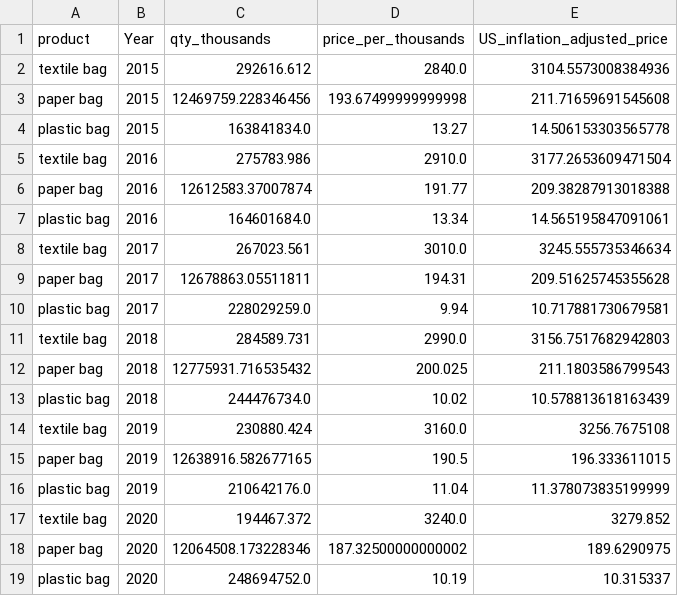
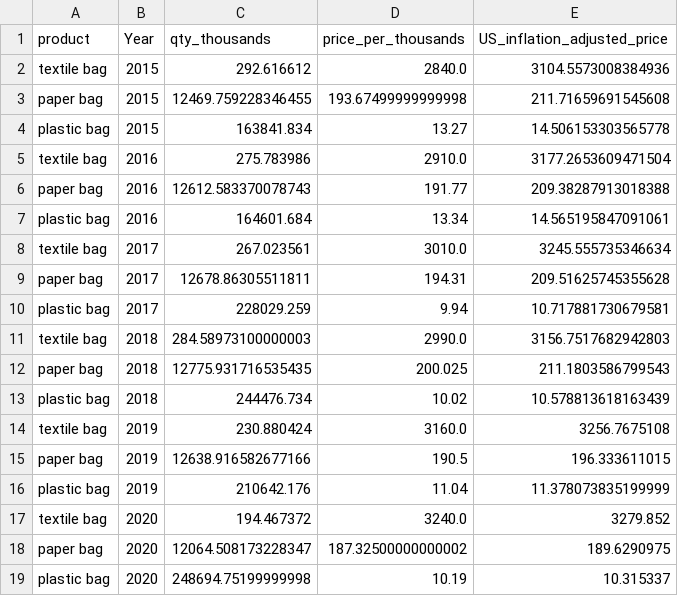
Before and after one commit to 22DataChallengeCItadel/Data-Open-Championship, a CSV file: Data/trade_flow_data_total.csv, drawn as a sheet.

Commit message:
Add files via upload

```diff
--- a/Data/trade_flow_data_total.csv
+++ b/Data/trade_flow_data_total.csv
@@ -1,19 +1,19 @@
 product,Year,qty_thousands,price_per_thousands,US_inflation_adjusted_price
-textile bag,2015,292616.612,2840.0,3104.5573008384936
-paper bag,2015,12469759.228346456,193.67499999999998,211.71659691545608
-plastic bag,2015,163841834.0,13.27,14.506153303565778
-textile bag,2016,275783.986,2910.0,3177.2653609471504
-paper bag,2016,12612583.37007874,191.77,209.38287913018388
-plastic bag,2016,164601684.0,13.34,14.565195847091061
-textile bag,2017,267023.561,3010.0,3245.555735346634
-paper bag,2017,12678863.05511811,194.31,209.51625745355628
-plastic bag,2017,228029259.0,9.94,10.717881730679581
-textile bag,2018,284589.731,2990.0,3156.7517682942803
-paper bag,2018,12775931.716535432,200.025,211.1803586799543
-plastic bag,2018,244476734.0,10.02,10.578813618163439
-textile bag,2019,230880.424,3160.0,3256.7675108
-paper bag,2019,12638916.582677165,190.5,196.333611015
-plastic bag,2019,210642176.0,11.04,11.378073835199999
-textile bag,2020,194467.372,3240.0,3279.852
-paper bag,2020,12064508.173228346,187.32500000000002,189.6290975
-plastic bag,2020,248694752.0,10.19,10.315337
+textile bag,2015,292.616612,2840.0,3104.5573008384936
+paper bag,2015,12469.759228346455,193.67499999999998,211.71659691545608
+plastic bag,2015,163841.834,13.27,14.506153303565778
+textile bag,2016,275.783986,2910.0,3177.2653609471504
+paper bag,2016,12612.583370078743,191.77,209.38287913018388
+plastic bag,2016,164601.684,13.34,14.565195847091061
+textile bag,2017,267.023561,3010.0,3245.555735346634
+paper bag,2017,12678.86305511811,194.31,209.51625745355628
+plastic bag,2017,228029.259,9.94,10.717881730679581
+textile bag,2018,284.58973100000003,2990.0,3156.7517682942803
+paper bag,2018,12775.931716535435,200.025,211.1803586799543
+plastic bag,2018,244476.734,10.02,10.578813618163439
+textile bag,2019,230.880424,3160.0,3256.7675108
+paper bag,2019,12638.916582677166,190.5,196.333611015
+plastic bag,2019,210642.176,11.04,11.378073835199999
+textile bag,2020,194.467372,3240.0,3279.852
+paper bag,2020,12064.508173228347,187.32500000000002,189.6290975
+plastic bag,2020,248694.75199999998,10.19,10.315337
```
